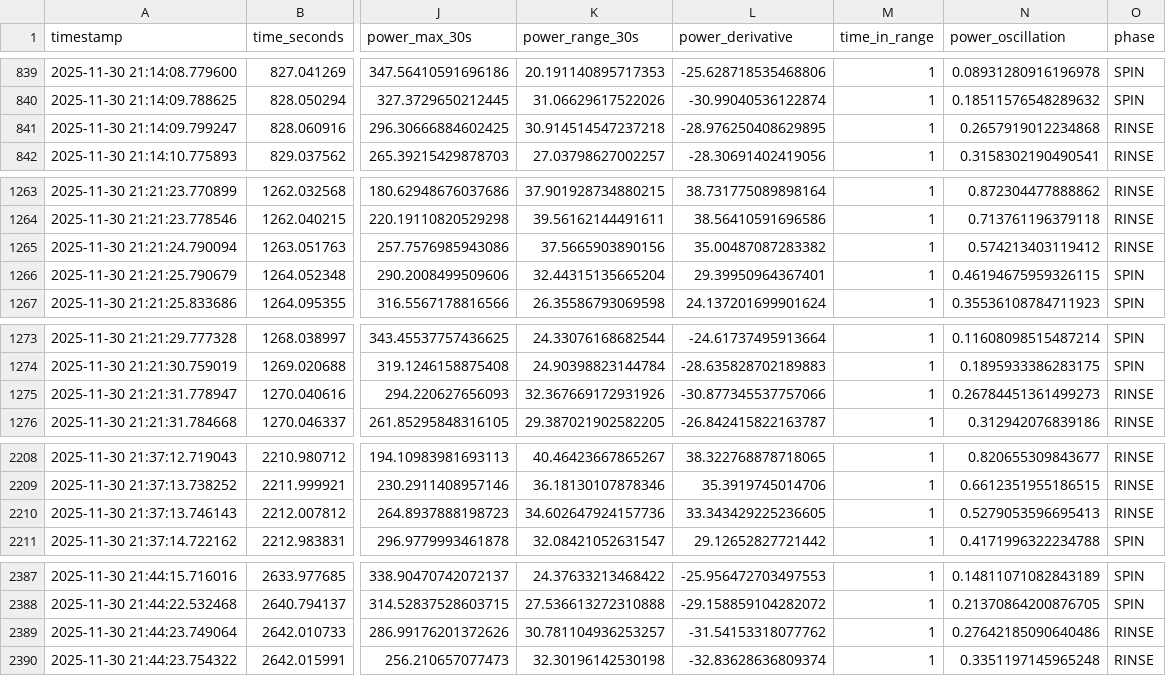
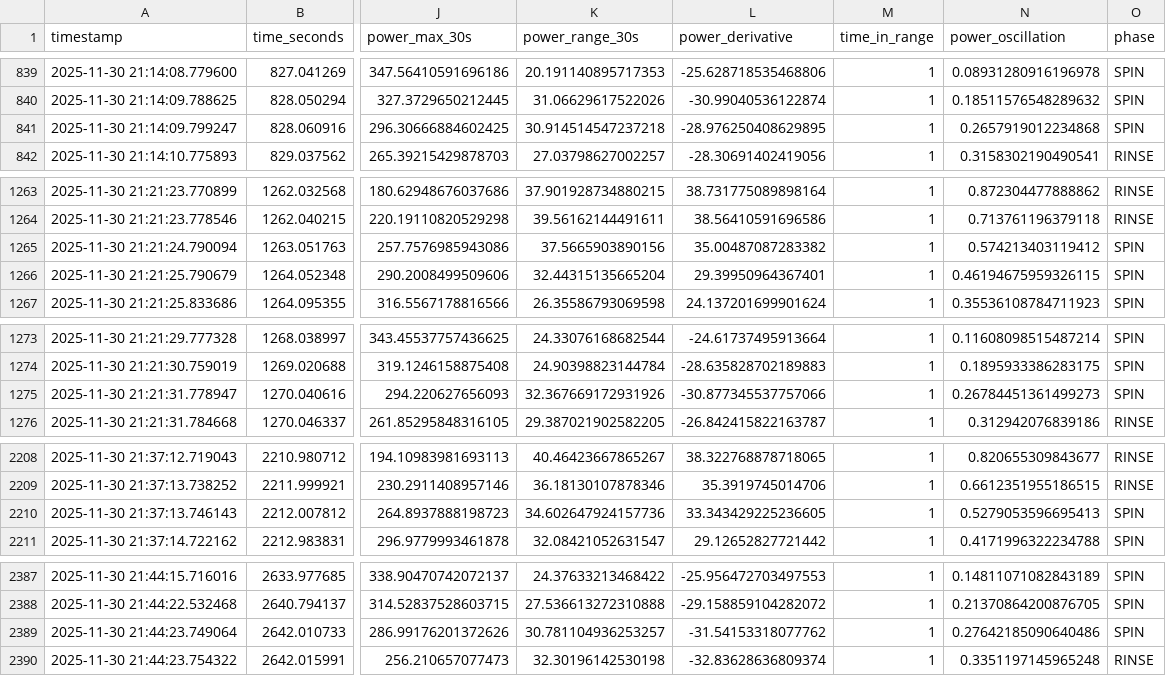
Before and after one commit to ppboyy/iot-laundry-server, a CSV file: ml/data/power_log_prepared.csv, drawn as a sheet; only a part is shown, gaps mark what is left out; the diff covers the shown part only; the diff names each change by its address in the sheet, - before the commit and + after, or states it on an @@ line.

Commit message:
test if spin better

```diff
--- a/ml/data/power_log_prepared.csv
+++ b/ml/data/power_log_prepared.csv
-O841 (phase): RINSE
+O841 (phase): SPIN
-O1265 (phase): RINSE
+O1265 (phase): SPIN
-O1275 (phase): RINSE
+O1275 (phase): SPIN
-O2210 (phase): RINSE
+O2210 (phase): SPIN
-O2389 (phase): RINSE
+O2389 (phase): SPIN
```
Also changed, not shown: 18 edited cells elsewhere in this file, 1 other file.
